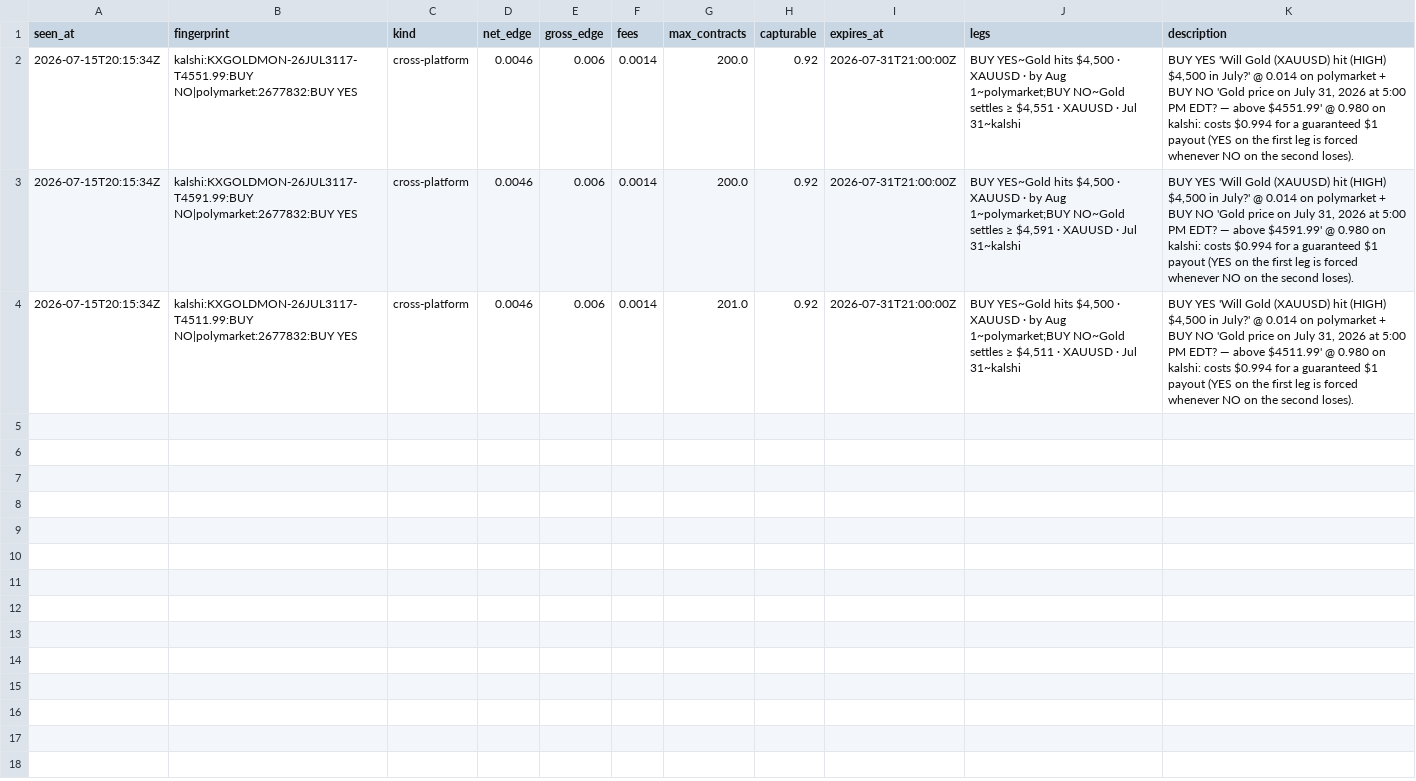
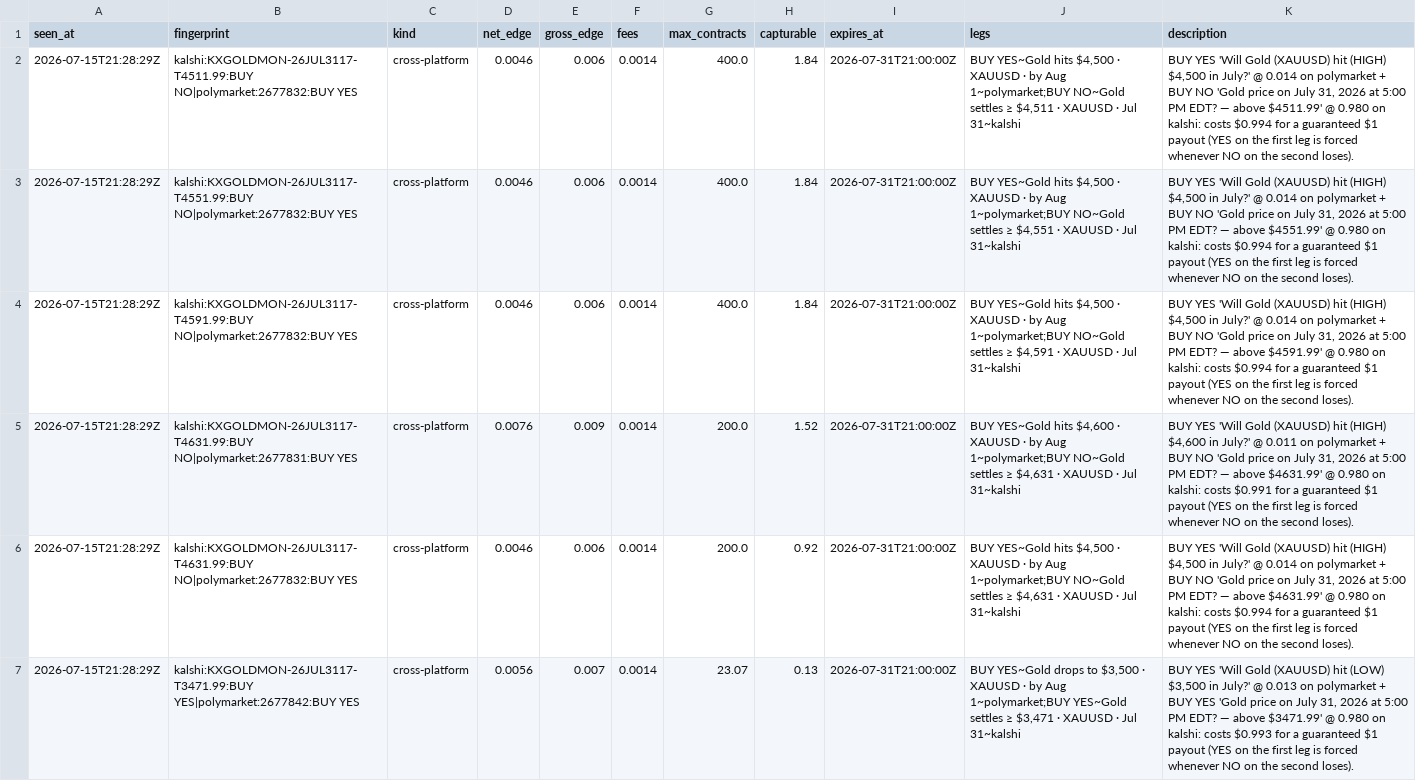
Before and after one commit to IshaanSrivastava1/markets-dashboard, a CSV file: data/arb_current.csv, drawn as a sheet.

```diff
--- a/data/arb_current.csv
+++ b/data/arb_current.csv
@@ -1,4 +1,7 @@
 seen_at,fingerprint,kind,net_edge,gross_edge,fees,max_contracts,capturable,expires_at,legs,description
-2026-07-15T20:15:34Z,kalshi:KXGOLDMON-26JUL3117-T4551.99:BUY NO|polymarket:2677832:BUY YES,cross-platform,0.0046,0.006,0.0014,200.0,0.92,2026-07-31T21:00:00Z,"BUY YES~Gold hits $4,500 · XAUUSD · by Aug 1~polymarket;BUY NO~Gold settles ≥ $4,551 · XAUUSD · Jul 31~kalshi","BUY YES 'Will Gold (XAUUSD) hit (HIGH) $4,500 in July?' @ 0.014 on polymarket + BUY NO 'Gold price on July 31, 2026 at 5:00 PM EDT? — above $4551.99' @ 0.980 on kalshi: costs $0.994 for a guaranteed $1 payout (YES on the first leg is forced whenever NO on the second loses)."
-2026-07-15T20:15:34Z,kalshi:KXGOLDMON-26JUL3117-T4591.99:BUY NO|polymarket:2677832:BUY YES,cross-platform,0.0046,0.006,0.0014,200.0,0.92,2026-07-31T21:00:00Z,"BUY YES~Gold hits $4,500 · XAUUSD · by Aug 1~polymarket;BUY NO~Gold settles ≥ $4,591 · XAUUSD · Jul 31~kalshi","BUY YES 'Will Gold (XAUUSD) hit (HIGH) $4,500 in July?' @ 0.014 on polymarket + BUY NO 'Gold price on July 31, 2026 at 5:00 PM EDT? — above $4591.99' @ 0.980 on kalshi: costs $0.994 for a guaranteed $1 payout (YES on the first leg is forced whenever NO on the second loses)."
-2026-07-15T20:15:34Z,kalshi:KXGOLDMON-26JUL3117-T4511.99:BUY NO|polymarket:2677832:BUY YES,cross-platform,0.0046,0.006,0.0014,201.0,0.92,2026-07-31T21:00:00Z,"BUY YES~Gold hits $4,500 · XAUUSD · by Aug 1~polymarket;BUY NO~Gold settles ≥ $4,511 · XAUUSD · Jul 31~kalshi","BUY YES 'Will Gold (XAUUSD) hit (HIGH) $4,500 in July?' @ 0.014 on polymarket + BUY NO 'Gold price on July 31, 2026 at 5:00 PM EDT? — above $4511.99' @ 0.980 on kalshi: costs $0.994 for a guaranteed $1 payout (YES on the first leg is forced whenever NO on the second loses)."
+2026-07-15T21:28:29Z,kalshi:KXGOLDMON-26JUL3117-T4511.99:BUY NO|polymarket:2677832:BUY YES,cross-platform,0.0046,0.006,0.0014,400.0,1.84,2026-07-31T21:00:00Z,"BUY YES~Gold hits $4,500 · XAUUSD · by Aug 1~polymarket;BUY NO~Gold settles ≥ $4,511 · XAUUSD · Jul 31~kalshi","BUY YES 'Will Gold (XAUUSD) hit (HIGH) $4,500 in July?' @ 0.014 on polymarket + BUY NO 'Gold price on July 31, 2026 at 5:00 PM EDT? — above $4511.99' @ 0.980 on kalshi: costs $0.994 for a guaranteed $1 payout (YES on the first leg is forced whenever NO on the second loses)."
+2026-07-15T21:28:29Z,kalshi:KXGOLDMON-26JUL3117-T4551.99:BUY NO|polymarket:2677832:BUY YES,cross-platform,0.0046,0.006,0.0014,400.0,1.84,2026-07-31T21:00:00Z,"BUY YES~Gold hits $4,500 · XAUUSD · by Aug 1~polymarket;BUY NO~Gold settles ≥ $4,551 · XAUUSD · Jul 31~kalshi","BUY YES 'Will Gold (XAUUSD) hit (HIGH) $4,500 in July?' @ 0.014 on polymarket + BUY NO 'Gold price on July 31, 2026 at 5:00 PM EDT? — above $4551.99' @ 0.980 on kalshi: costs $0.994 for a guaranteed $1 payout (YES on the first leg is forced whenever NO on the second loses)."
+2026-07-15T21:28:29Z,kalshi:KXGOLDMON-26JUL3117-T4591.99:BUY NO|polymarket:2677832:BUY YES,cross-platform,0.0046,0.006,0.0014,400.0,1.84,2026-07-31T21:00:00Z,"BUY YES~Gold hits $4,500 · XAUUSD · by Aug 1~polymarket;BUY NO~Gold settles ≥ $4,591 · XAUUSD · Jul 31~kalshi","BUY YES 'Will Gold (XAUUSD) hit (HIGH) $4,500 in July?' @ 0.014 on polymarket + BUY NO 'Gold price on July 31, 2026 at 5:00 PM EDT? — above $4591.99' @ 0.980 on kalshi: costs $0.994 for a guaranteed $1 payout (YES on the first leg is forced whenever NO on the second loses)."
+2026-07-15T21:28:29Z,kalshi:KXGOLDMON-26JUL3117-T4631.99:BUY NO|polymarket:2677831:BUY YES,cross-platform,0.0076,0.009,0.0014,200.0,1.52,2026-07-31T21:00:00Z,"BUY YES~Gold hits $4,600 · XAUUSD · by Aug 1~polymarket;BUY NO~Gold settles ≥ $4,631 · XAUUSD · Jul 31~kalshi","BUY YES 'Will Gold (XAUUSD) hit (HIGH) $4,600 in July?' @ 0.011 on polymarket + BUY NO 'Gold price on July 31, 2026 at 5:00 PM EDT? — above $4631.99' @ 0.980 on kalshi: costs $0.991 for a guaranteed $1 payout (YES on the first leg is forced whenever NO on the second loses)."
+2026-07-15T21:28:29Z,kalshi:KXGOLDMON-26JUL3117-T4631.99:BUY NO|polymarket:2677832:BUY YES,cross-platform,0.0046,0.006,0.0014,200.0,0.92,2026-07-31T21:00:00Z,"BUY YES~Gold hits $4,500 · XAUUSD · by Aug 1~polymarket;BUY NO~Gold settles ≥ $4,631 · XAUUSD · Jul 31~kalshi","BUY YES 'Will Gold (XAUUSD) hit (HIGH) $4,500 in July?' @ 0.014 on polymarket + BUY NO 'Gold price on July 31, 2026 at 5:00 PM EDT? — above $4631.99' @ 0.980 on kalshi: costs $0.994 for a guaranteed $1 payout (YES on the first leg is forced whenever NO on the second loses)."
+2026-07-15T21:28:29Z,kalshi:KXGOLDMON-26JUL3117-T3471.99:BUY YES|polymarket:2677842:BUY YES,cross-platform,0.0056,0.007,0.0014,23.07,0.13,2026-07-31T21:00:00Z,"BUY YES~Gold drops to $3,500 · XAUUSD · by Aug 1~polymarket;BUY YES~Gold settles ≥ $3,471 · XAUUSD · Jul 31~kalshi","BUY YES 'Will Gold (XAUUSD) hit (LOW) $3,500 in July?' @ 0.013 on polymarket + BUY YES 'Gold price on July 31, 2026 at 5:00 PM EDT? — above $3471.99' @ 0.980 on kalshi: costs $0.993 for a guaranteed $1 payout (YES on the first leg is forced whenever NO on the second loses)."
```
Also changed, not shown: data/arb_log.csv, 1 other file.
